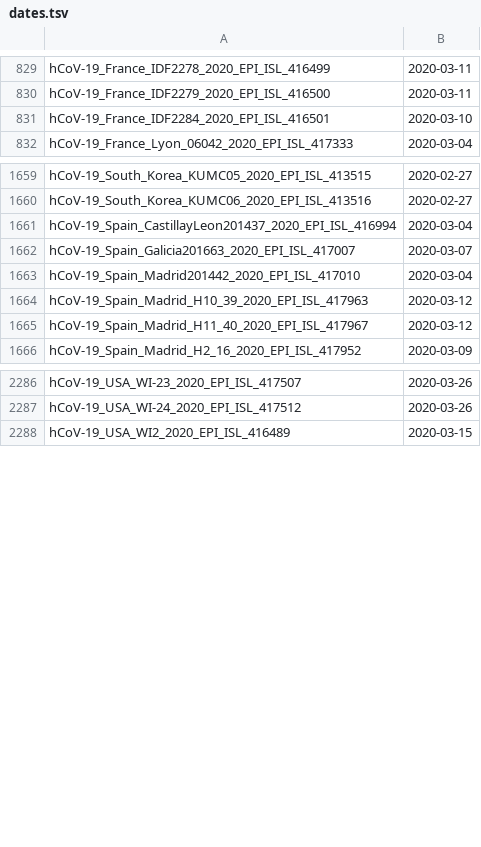
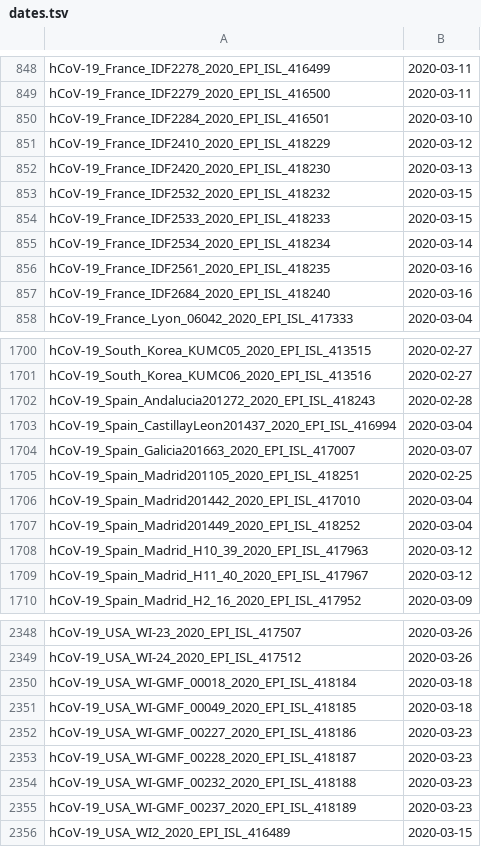
Before and after one commit to niemasd/ViReport-COVID-19, a TSV file: input_files/dates.tsv, drawn as a sheet; only a part is shown, gaps mark what is left out; the diff covers the shown part only; the diff names each change by its address in the sheet, - before the commit and + after, or states it on an @@ line.

```diff
--- a/input_files/dates.tsv
+++ b/input_files/dates.tsv
+row 851: hCoV-19_France_IDF2410_2020_EPI_ISL_418229 | 2020-03-12
+row 852: hCoV-19_France_IDF2420_2020_EPI_ISL_418230 | 2020-03-13
+row 853: hCoV-19_France_IDF2532_2020_EPI_ISL_418232 | 2020-03-15
+row 854: hCoV-19_France_IDF2533_2020_EPI_ISL_418233 | 2020-03-15
+row 855: hCoV-19_France_IDF2534_2020_EPI_ISL_418234 | 2020-03-14
+row 856: hCoV-19_France_IDF2561_2020_EPI_ISL_418235 | 2020-03-16
+row 857: hCoV-19_France_IDF2684_2020_EPI_ISL_418240 | 2020-03-16
+row 1702: hCoV-19_Spain_Andalucia201272_2020_EPI_ISL_418243 | 2020-02-28
+row 1705: hCoV-19_Spain_Madrid201105_2020_EPI_ISL_418251 | 2020-02-25
+row 1707: hCoV-19_Spain_Madrid201449_2020_EPI_ISL_418252 | 2020-03-04
+row 2350: hCoV-19_USA_WI-GMF_00018_2020_EPI_ISL_418184 | 2020-03-18
+row 2351: hCoV-19_USA_WI-GMF_00049_2020_EPI_ISL_418185 | 2020-03-18
+row 2352: hCoV-19_USA_WI-GMF_00227_2020_EPI_ISL_418186 | 2020-03-23
+row 2353: hCoV-19_USA_WI-GMF_00228_2020_EPI_ISL_418187 | 2020-03-23
+row 2354: hCoV-19_USA_WI-GMF_00232_2020_EPI_ISL_418188 | 2020-03-23
+row 2355: hCoV-19_USA_WI-GMF_00237_2020_EPI_ISL_418189 | 2020-03-23
```
Also changed, not shown: 52 added rows and 1 edited cell elsewhere in this file, input_files/countries.tsv, output_files/transmission_clusters.tsv, 53 other files.
